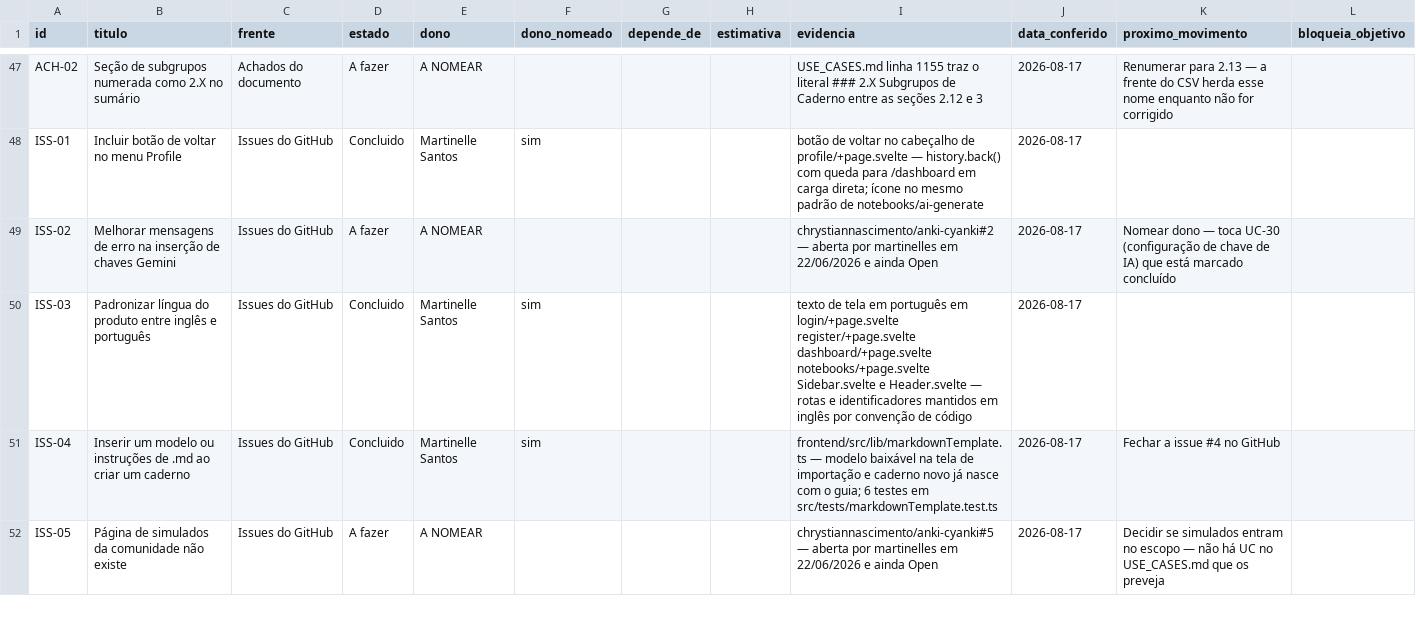
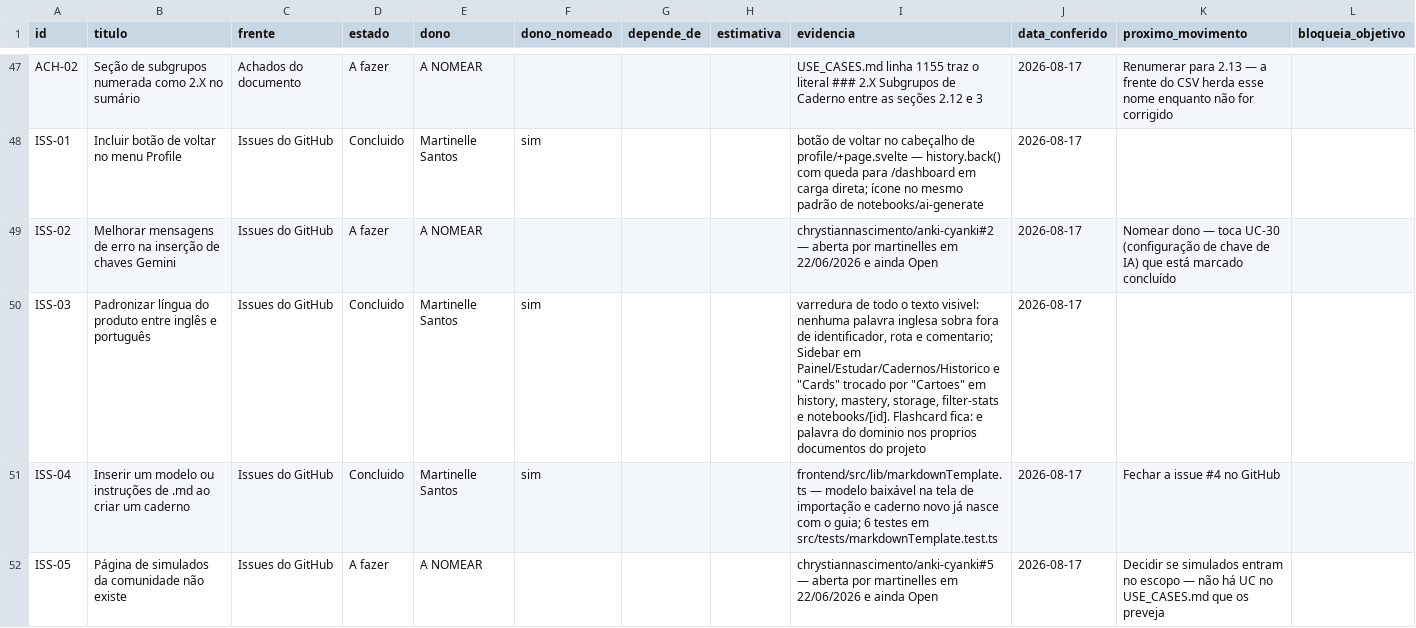
Before and after one commit to martinelles/anki-cyanki, a CSV file: ESTADO.csv, drawn as a sheet; only a part is shown, gaps mark what is left out.

```diff
--- a/ESTADO.csv
+++ b/ESTADO.csv
@@ -49,3 +49,3 @@ ISS-01,Incluir botão de voltar no menu Profile,Issues do GitHub,Concluido,Marti
 ISS-02,Melhorar mensagens de erro na inserção de chaves Gemini,Issues do GitHub,A fazer,A NOMEAR,,,,chrystiannascimento/anki-cyanki#2 — aberta por martinelles em 22/06/2026 e ainda Open,2026-08-17,Nomear dono — toca UC-30 (configuração de chave de IA) que está marcado concluído,
-ISS-03,Padronizar língua do produto entre inglês e português,Issues do GitHub,Concluido,Martinelle Santos,sim,,,texto de tela em português em login/+page.svelte register/+page.svelte dashboard/+page.svelte notebooks/+page.svelte Sidebar.svelte e Header.svelte — rotas e identificadores mantidos em inglês por convenção de código,2026-08-17,,
+ISS-03,Padronizar língua do produto entre inglês e português,Issues do GitHub,Concluido,Martinelle Santos,sim,,,"varredura de todo o texto visivel: nenhuma palavra inglesa sobra fora de identificador, rota e comentario; Sidebar em Painel/Estudar/Cadernos/Historico e ""Cards"" trocado por ""Cartoes"" em history, mastery, storage, filter-stats e notebooks/[id]. Flashcard fica: e palavra do dominio nos proprios documentos do projeto",2026-08-17,,
 ISS-04,Inserir um modelo ou instruções de .md ao criar um caderno,Issues do GitHub,Concluido,Martinelle Santos,sim,,,frontend/src/lib/markdownTemplate.ts — modelo baixável na tela de importação e caderno novo já nasce com o guia; 6 testes em src/tests/markdownTemplate.test.ts,2026-08-17,Fechar a issue #4 no GitHub,
```
Also changed, not shown: 9 other files.
